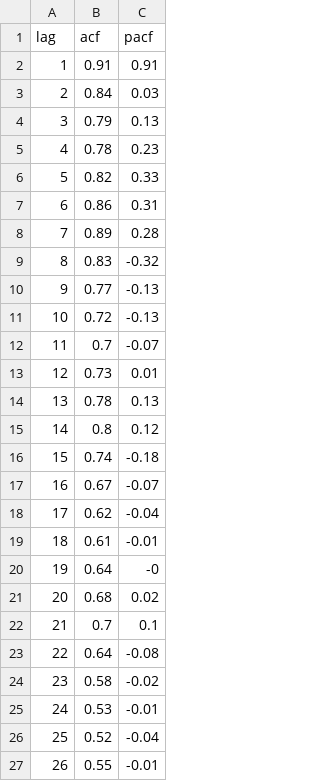
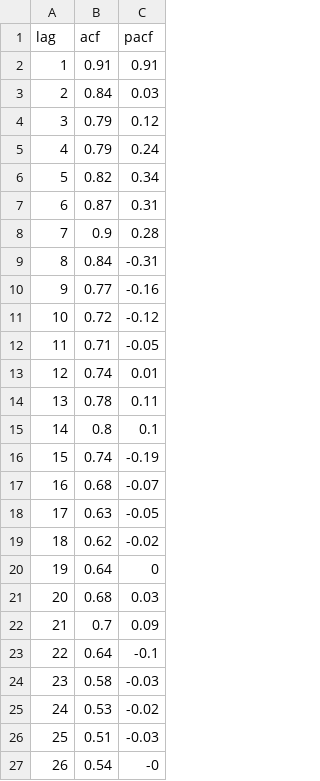
Before and after one commit to bastianabaleiv/hospadmis, a CSV file: data/ resp_acf_pacf.csv, drawn as a sheet; only a part is shown; the diff covers the shown part only.

```diff
--- a/data/ resp_acf_pacf.csv
+++ b/data/ resp_acf_pacf.csv
@@ -3,25 +3,25 @@ lag,acf,pacf
 2,0.84,0.03
-3,0.79,0.13
-4,0.78,0.23
-5,0.82,0.33
-6,0.86,0.31
-7,0.89,0.28
-8,0.83,-0.32
-9,0.77,-0.13
-10,0.72,-0.13
-11,0.7,-0.07
-12,0.73,0.01
-13,0.78,0.13
-14,0.8,0.12
-15,0.74,-0.18
-16,0.67,-0.07
-17,0.62,-0.04
-18,0.61,-0.01
-19,0.64,-0
-20,0.68,0.02
-21,0.7,0.1
-22,0.64,-0.08
-23,0.58,-0.02
-24,0.53,-0.01
-25,0.52,-0.04
-26,0.55,-0.01
+3,0.79,0.12
+4,0.79,0.24
+5,0.82,0.34
+6,0.87,0.31
+7,0.9,0.28
+8,0.84,-0.31
+9,0.77,-0.16
+10,0.72,-0.12
+11,0.71,-0.05
+12,0.74,0.01
+13,0.78,0.11
+14,0.8,0.1
+15,0.74,-0.19
+16,0.68,-0.07
+17,0.63,-0.05
+18,0.62,-0.02
+19,0.64,0
+20,0.68,0.03
+21,0.7,0.09
+22,0.64,-0.1
+23,0.58,-0.03
+24,0.53,-0.02
+25,0.51,-0.03
+26,0.54,-0
```
Also changed, not shown: 51 edited cells elsewhere in this file, 7 other files.
